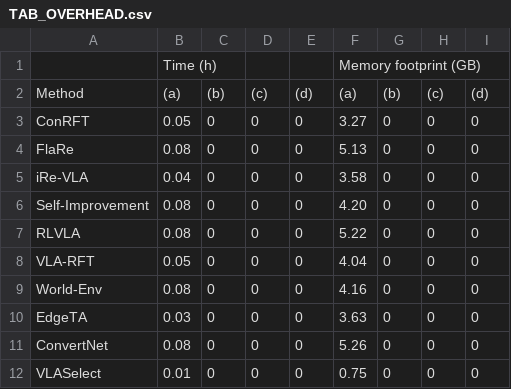
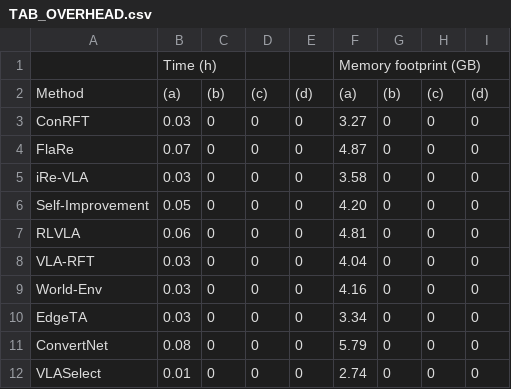
Before and after one commit to LINC-BIT/VLASelect, a CSV file: eval/overhead/overhead_breakdown_table/TAB_OVERHEAD.csv, drawn as a sheet.

```diff
--- a/eval/overhead/overhead_breakdown_table/TAB_OVERHEAD.csv
+++ b/eval/overhead/overhead_breakdown_table/TAB_OVERHEAD.csv
@@ -2,11 +2,11 @@
 Method,(a),(b),(c),(d),(a),(b),(c),(d)
-ConRFT,0.05,0,0,0,3.27,0,0,0
-FlaRe,0.08,0,0,0,5.13,0,0,0
-iRe-VLA,0.04,0,0,0,3.58,0,0,0
-Self-Improvement,0.08,0,0,0,4.20,0,0,0
-RLVLA,0.08,0,0,0,5.22,0,0,0
-VLA-RFT,0.05,0,0,0,4.04,0,0,0
-World-Env,0.08,0,0,0,4.16,0,0,0
-EdgeTA,0.03,0,0,0,3.63,0,0,0
-ConvertNet,0.08,0,0,0,5.26,0,0,0
-VLASelect,0.01,0,0,0,0.75,0,0,0
+ConRFT,0.03,0,0,0,3.27,0,0,0
+FlaRe,0.07,0,0,0,4.87,0,0,0
+iRe-VLA,0.03,0,0,0,3.58,0,0,0
+Self-Improvement,0.05,0,0,0,4.20,0,0,0
+RLVLA,0.06,0,0,0,4.81,0,0,0
+VLA-RFT,0.03,0,0,0,4.04,0,0,0
+World-Env,0.03,0,0,0,4.16,0,0,0
+EdgeTA,0.03,0,0,0,3.34,0,0,0
+ConvertNet,0.08,0,0,0,5.79,0,0,0
+VLASelect,0.01,0,0,0,2.74,0,0,0
```
Also changed, not shown: eval/overhead/overhead_breakdown_table/TAB_ENERGY.csv, 9 other files.
